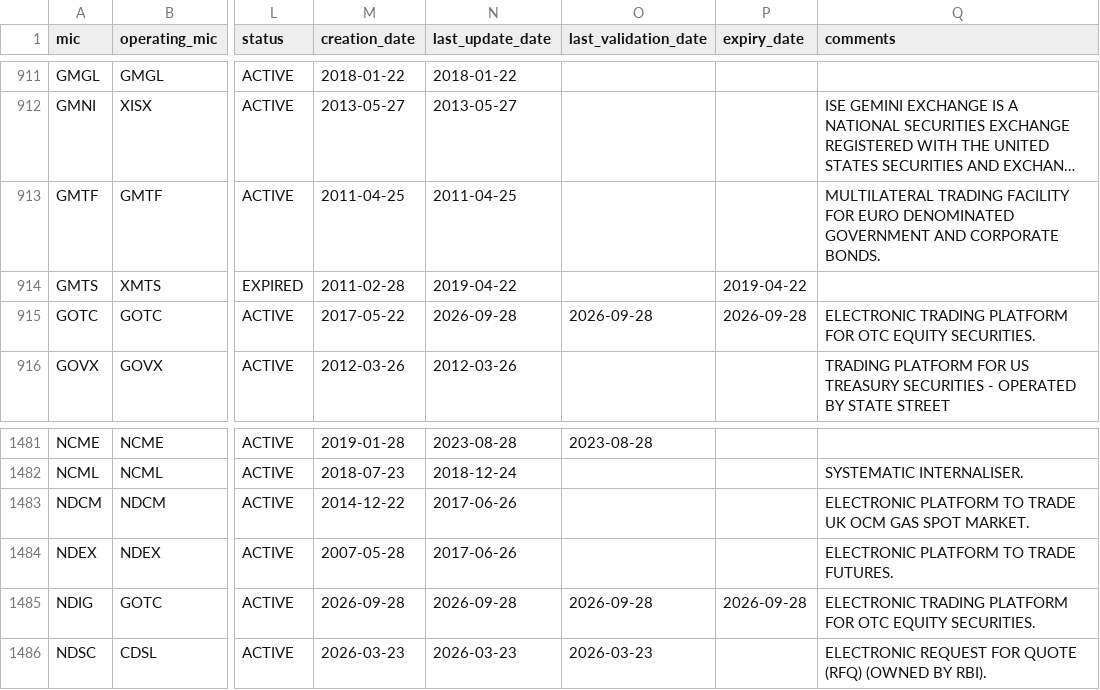
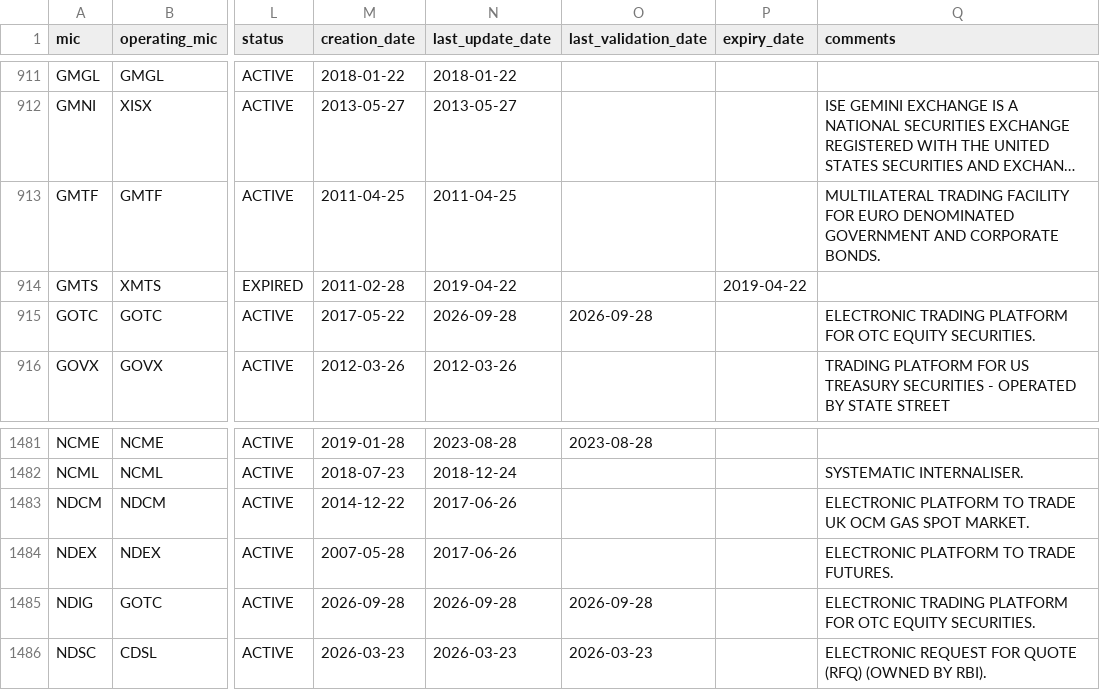
Before and after one commit to m-muecke/isocountry, a CSV file: data-raw/isomic.csv, drawn as a sheet; only a part is shown, gaps mark what is left out; long unchanged cells end in …; the diff names each change by its address in the sheet, - before the commit and + after, or states it on an @@ line.

Commit message:
chore: refresh data

```diff
--- a/data-raw/isomic.csv
+++ b/data-raw/isomic.csv
-P915 (expiry_date): 2026-09-28
+P915 (expiry_date): (empty)
-P1485 (expiry_date): 2026-09-28
+P1485 (expiry_date): (empty)
```
Also changed, not shown: 1 other file.
